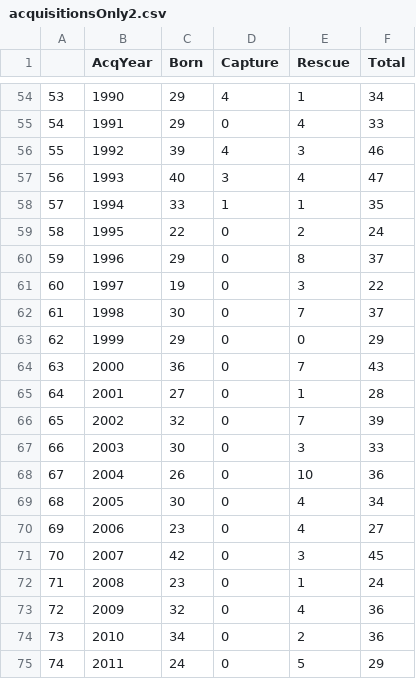
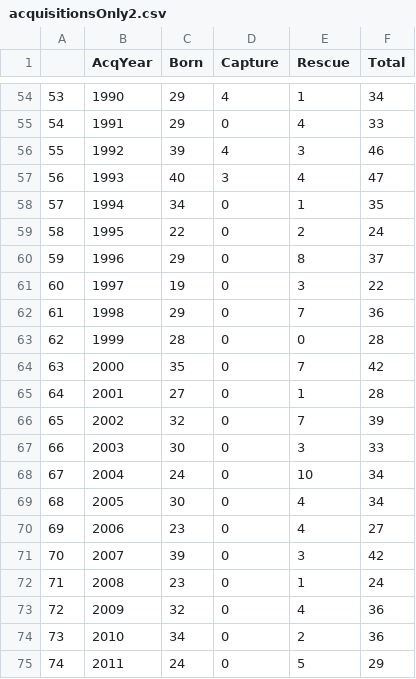
Before and after one commit to the-pudding/cetaceans, a CSV file: src/assets/acquisitionsOnly2.csv, drawn as a sheet; only a part is shown, gaps mark what is left out; the diff covers the shown part only.

```diff
--- a/src/assets/acquisitionsOnly2.csv
+++ b/src/assets/acquisitionsOnly2.csv
@@ -57,3 +57,3 @@
 "56",1993,40,3,4,47
-"57",1994,33,1,1,35
+"57",1994,34,0,1,35
 "58",1995,22,0,2,24
@@ -61,5 +61,5 @@
 "60",1997,19,0,3,22
-"61",1998,30,0,7,37
-"62",1999,29,0,0,29
-"63",2000,36,0,7,43
+"61",1998,29,0,7,36
+"62",1999,28,0,0,28
+"63",2000,35,0,7,42
 "64",2001,27,0,1,28
@@ -67,6 +67,6 @@
 "66",2003,30,0,3,33
-"67",2004,26,0,10,36
+"67",2004,24,0,10,34
 "68",2005,30,0,4,34
 "69",2006,23,0,4,27
-"70",2007,42,0,3,45
+"70",2007,39,0,3,42
 "71",2008,23,0,1,24
```
Also changed, not shown: 14 edited cells elsewhere in this file, 4 other files.
